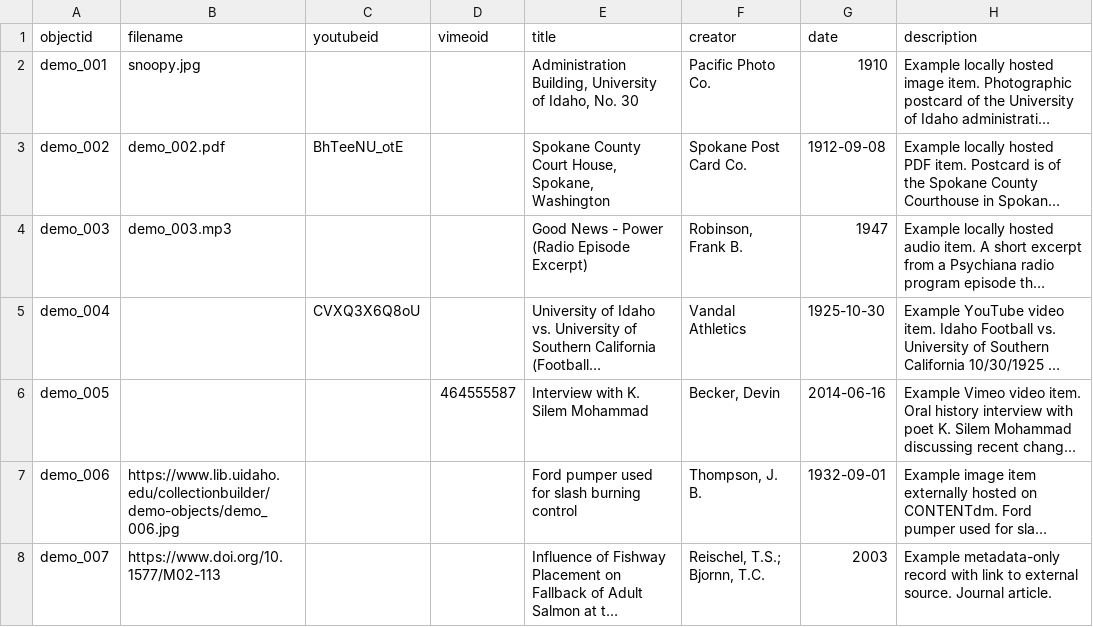
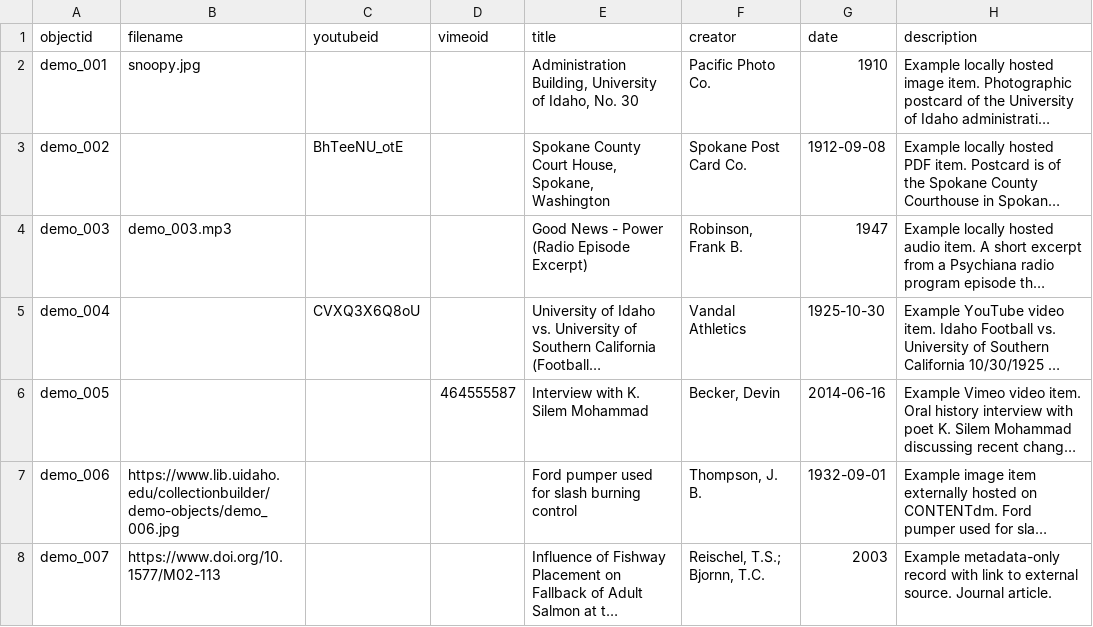
Before and after one commit to carynnajn/artapp-asynch, a CSV file: _data/demo-metadata.csv, drawn as a sheet; only a part is shown; long unchanged cells end in …; the diff names each change by its address in the sheet, - before the commit and + after, or states it on an @@ line.

Commit message:
Add files via upload

```diff
--- a/_data/demo-metadata.csv
+++ b/_data/demo-metadata.csv
-B3 (filename): demo_002.pdf
+B3 (filename): (empty)
```
